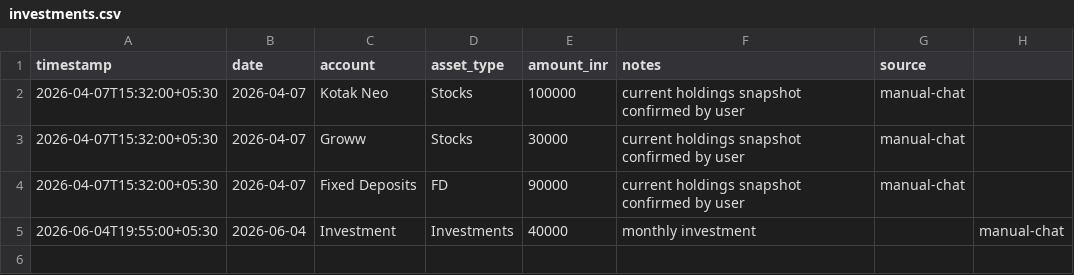
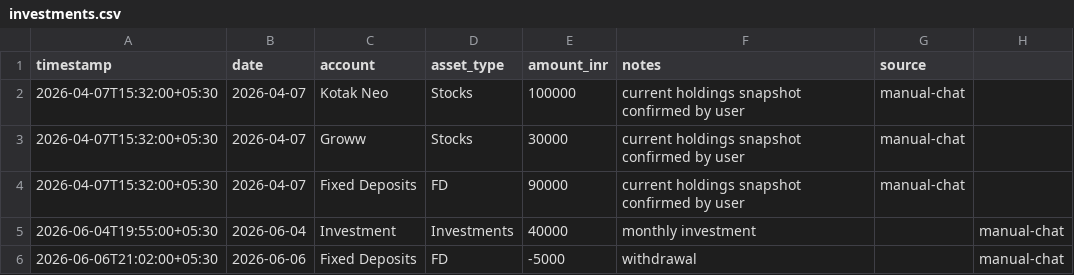
Before and after one commit to Sukrittt/envelope, a CSV file: data/investments.csv, drawn as a sheet.

Commit message:
Track FD withdrawal: ₹5000

```diff
--- a/data/investments.csv
+++ b/data/investments.csv
@@ -5 +5,2 @@ timestamp,date,account,asset_type,amount_inr,notes,source
 2026-06-04T19:55:00+05:30,2026-06-04,Investment,Investments,40000,monthly investment,,manual-chat
+2026-06-06T21:02:00+05:30,2026-06-06,Fixed Deposits,FD,-5000,withdrawal,,manual-chat
```
